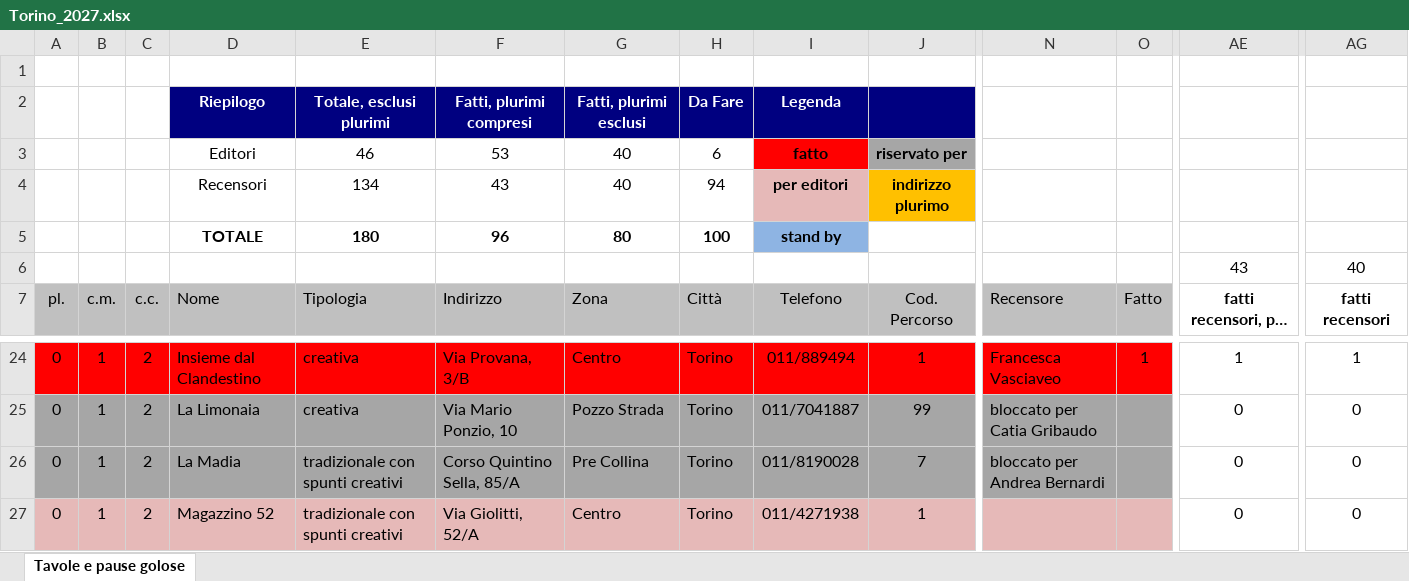
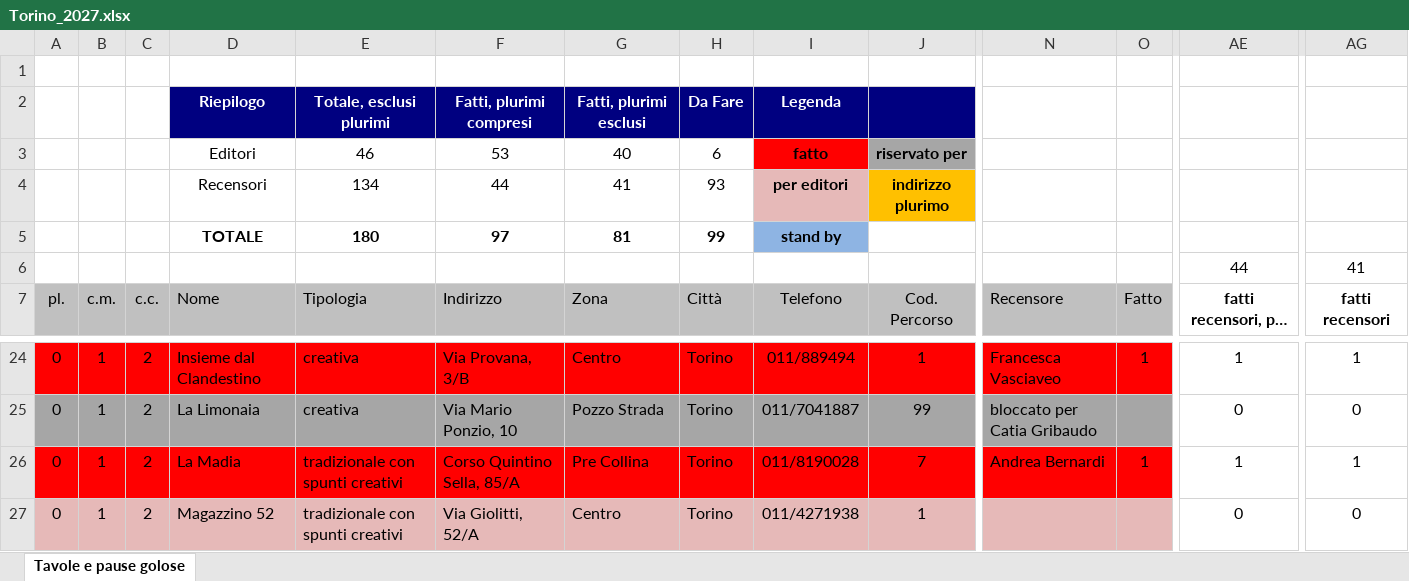
Before and after one commit to pecoraneraeditore/mappa-ristoranti, an Excel workbook: Torino_2027.xlsx, sheet Tavole e pause golose, drawn as a sheet; only a part is shown, gaps mark what is left out; long unchanged cells end in …; values as stored, in another font and other column widths than the file's, no borders; the diff covers the shown part only; the diff names each change by its address in the sheet, - before the commit and + after, or states it on an @@ line.

```diff
--- a/Torino_2027.xlsx (sheet Tavole e pause golose)
+++ b/Torino_2027.xlsx (sheet Tavole e pause golose)
-F4: 43
+F4: 44
-G4: 40
+G4: 41
-H4: 94
+H4: 93
-F5: 96
+F5: 97
-G5: 80
+G5: 81
-H5: 100
+H5: 99
-AE6: 43
+AE6: 44
-AG6: 40
+AG6: 41
-A26:O26 fill: #A6A6A6
+A26:O26 fill: #FF0000
-N26: bloccato per Andrea Bernardi
+N26: Andrea Bernardi
-O26: (empty)
+O26: 1
-AE26: 0
+AE26: 1
-AG26: 0
+AG26: 1
```
Also changed, not shown: cell formats elsewhere in this sheet, Roma_2027.xlsx, 3 other files.
